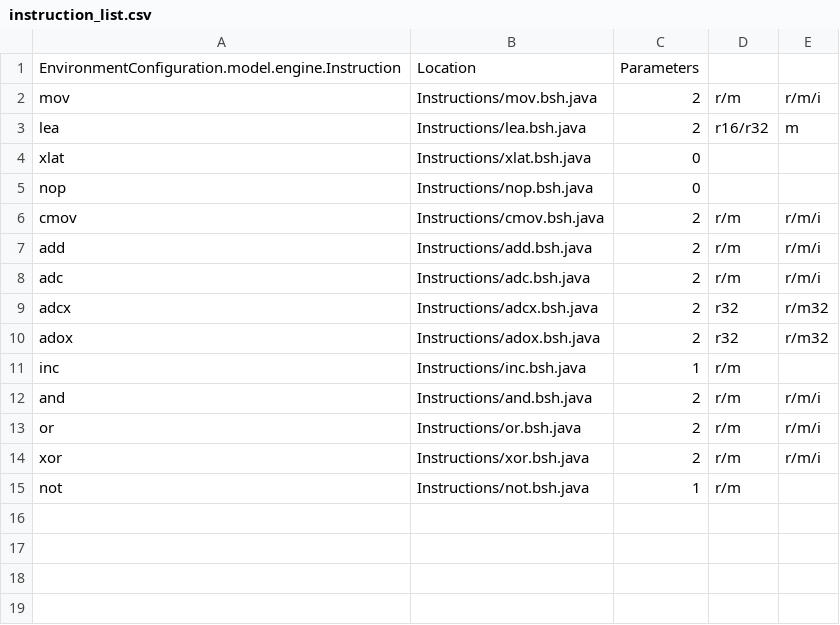
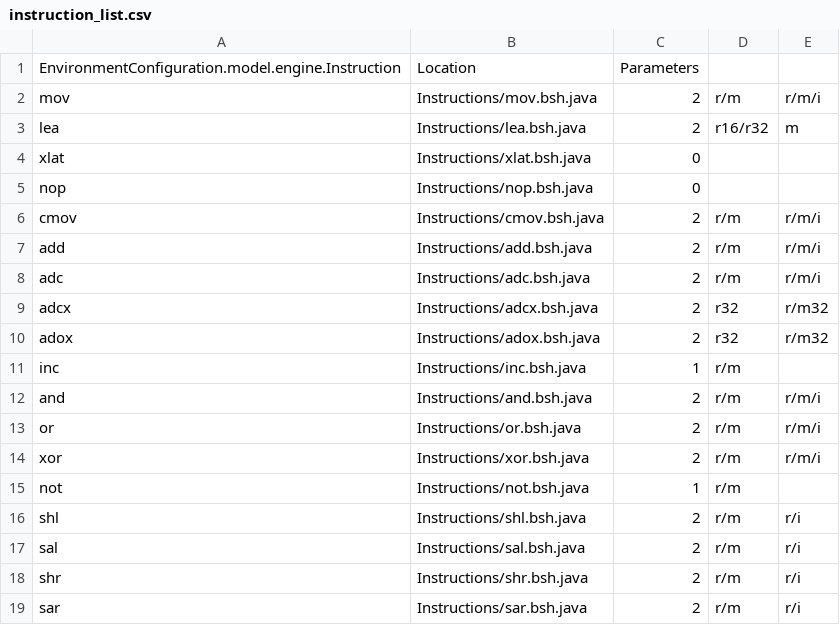
Before and after one commit to thejenigrace/thsst-calvis, a CSV file: Instructions/instruction_list.csv, drawn as a sheet.

```diff
--- a/Instructions/instruction_list.csv
+++ b/Instructions/instruction_list.csv
@@ -15 +15,5 @@ xor,Instructions/xor.bsh.java,2,r/m,r/m/i
 not,Instructions/not.bsh.java,1,r/m
+shl,Instructions/shl.bsh.java,2,r/m,r/i
+sal,Instructions/sal.bsh.java,2,r/m,r/i
+shr,Instructions/shr.bsh.java,2,r/m,r/i
+sar,Instructions/sar.bsh.java,2,r/m,r/i
```
Also changed, not shown: 7 other files.
